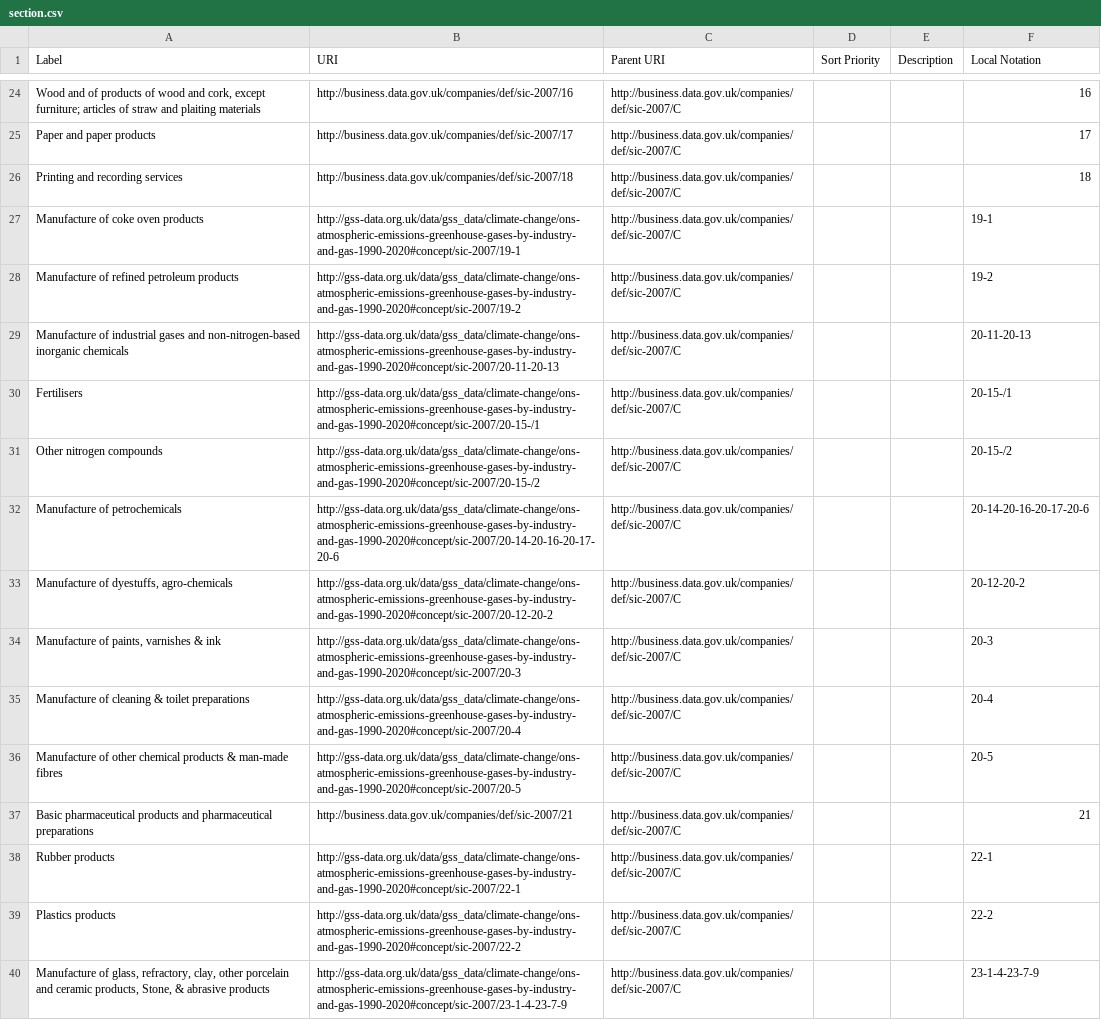
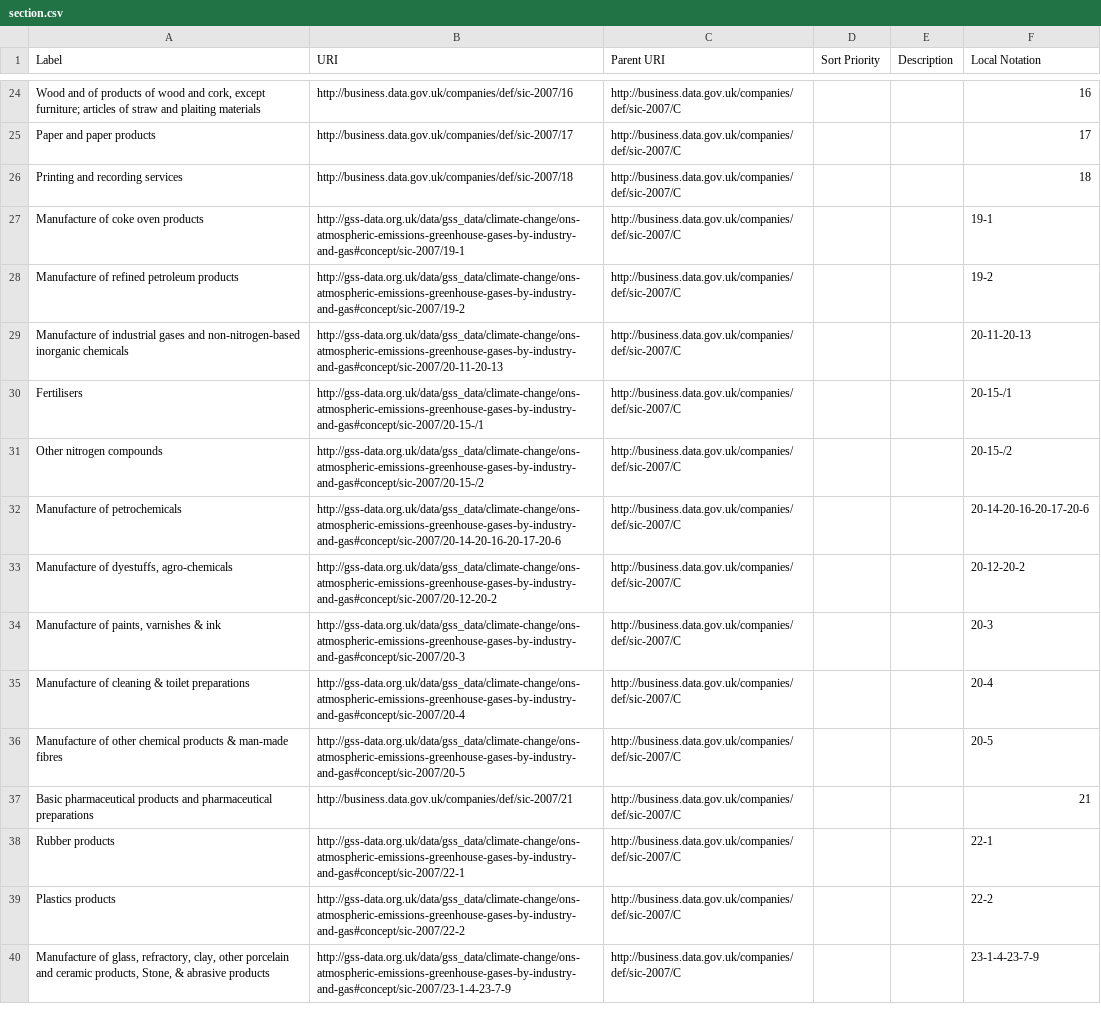
Before and after one commit to GSS-Cogs/family-climate-change, a CSV file: datasets/ONS-Atmospheric-emissions-greenhouse-gases-by-industry-and-gas-1990-2020/codelists/section.csv, drawn as a sheet; only a part is shown, gaps mark what is left out; the diff covers the shown part only; the diff names each change by its address in the sheet, - before the commit and + after, or states it on an @@ line.

Commit message:
Update for Section.

```diff
--- a/datasets/ONS-Atmospheric-emissions-greenhouse-gases-by-industry-and-gas-1990-2020/codelists/section.csv
+++ b/datasets/ONS-Atmospheric-emissions-greenhouse-gases-by-industry-and-gas-1990-2020/codelists/section.csv
-B27 (URI): http://gss-data.org.uk/data/gss_data/climate-change/ons-atmospheric-emissions-greenhouse-gases-by-industry-and-gas-1990-2020#concept/sic-2007/19-1
+B27 (URI): http://gss-data.org.uk/data/gss_data/climate-change/ons-atmospheric-emissions-greenhouse-gases-by-industry-and-gas#concept/sic-2007/19-1
-B28 (URI): http://gss-data.org.uk/data/gss_data/climate-change/ons-atmospheric-emissions-greenhouse-gases-by-industry-and-gas-1990-2020#concept/sic-2007/19-2
+B28 (URI): http://gss-data.org.uk/data/gss_data/climate-change/ons-atmospheric-emissions-greenhouse-gases-by-industry-and-gas#concept/sic-2007/19-2
-B29 (URI): http://gss-data.org.uk/data/gss_data/climate-change/ons-atmospheric-emissions-greenhouse-gases-by-industry-and-gas-1990-2020#concept/sic-2007/20-11-20-13
+B29 (URI): http://gss-data.org.uk/data/gss_data/climate-change/ons-atmospheric-emissions-greenhouse-gases-by-industry-and-gas#concept/sic-2007/20-11-20-13
-B30 (URI): http://gss-data.org.uk/data/gss_data/climate-change/ons-atmospheric-emissions-greenhouse-gases-by-industry-and-gas-1990-2020#concept/sic-2007/20-15-/1
+B30 (URI): http://gss-data.org.uk/data/gss_data/climate-change/ons-atmospheric-emissions-greenhouse-gases-by-industry-and-gas#concept/sic-2007/20-15-/1
-B31 (URI): http://gss-data.org.uk/data/gss_data/climate-change/ons-atmospheric-emissions-greenhouse-gases-by-industry-and-gas-1990-2020#concept/sic-2007/20-15-/2
+B31 (URI): http://gss-data.org.uk/data/gss_data/climate-change/ons-atmospheric-emissions-greenhouse-gases-by-industry-and-gas#concept/sic-2007/20-15-/2
-B32 (URI): http://gss-data.org.uk/data/gss_data/climate-change/ons-atmospheric-emissions-greenhouse-gases-by-industry-and-gas-1990-2020#concept/sic-2007/20-14-20-16-20-17-20-6
+B32 (URI): http://gss-data.org.uk/data/gss_data/climate-change/ons-atmospheric-emissions-greenhouse-gases-by-industry-and-gas#concept/sic-2007/20-14-20-16-20-17-20-6
-B33 (URI): http://gss-data.org.uk/data/gss_data/climate-change/ons-atmospheric-emissions-greenhouse-gases-by-industry-and-gas-1990-2020#concept/sic-2007/20-12-20-2
+B33 (URI): http://gss-data.org.uk/data/gss_data/climate-change/ons-atmospheric-emissions-greenhouse-gases-by-industry-and-gas#concept/sic-2007/20-12-20-2
-B34 (URI): http://gss-data.org.uk/data/gss_data/climate-change/ons-atmospheric-emissions-greenhouse-gases-by-industry-and-gas-1990-2020#concept/sic-2007/20-3
+B34 (URI): http://gss-data.org.uk/data/gss_data/climate-change/ons-atmospheric-emissions-greenhouse-gases-by-industry-and-gas#concept/sic-2007/20-3
-B35 (URI): http://gss-data.org.uk/data/gss_data/climate-change/ons-atmospheric-emissions-greenhouse-gases-by-industry-and-gas-1990-2020#concept/sic-2007/20-4
+B35 (URI): http://gss-data.org.uk/data/gss_data/climate-change/ons-atmospheric-emissions-greenhouse-gases-by-industry-and-gas#concept/sic-2007/20-4
-B36 (URI): http://gss-data.org.uk/data/gss_data/climate-change/ons-atmospheric-emissions-greenhouse-gases-by-industry-and-gas-1990-2020#concept/sic-2007/20-5
+B36 (URI): http://gss-data.org.uk/data/gss_data/climate-change/ons-atmospheric-emissions-greenhouse-gases-by-industry-and-gas#concept/sic-2007/20-5
-B38 (URI): http://gss-data.org.uk/data/gss_data/climate-change/ons-atmospheric-emissions-greenhouse-gases-by-industry-and-gas-1990-2020#concept/sic-2007/22-1
+B38 (URI): http://gss-data.org.uk/data/gss_data/climate-change/ons-atmospheric-emissions-greenhouse-gases-by-industry-and-gas#concept/sic-2007/22-1
-B39 (URI): http://gss-data.org.uk/data/gss_data/climate-change/ons-atmospheric-emissions-greenhouse-gases-by-industry-and-gas-1990-2020#concept/sic-2007/22-2
+B39 (URI): http://gss-data.org.uk/data/gss_data/climate-change/ons-atmospheric-emissions-greenhouse-gases-by-industry-and-gas#concept/sic-2007/22-2
-B40 (URI): http://gss-data.org.uk/data/gss_data/climate-change/ons-atmospheric-emissions-greenhouse-gases-by-industry-and-gas-1990-2020#concept/sic-2007/23-1-4-23-7-9
+B40 (URI): http://gss-data.org.uk/data/gss_data/climate-change/ons-atmospheric-emissions-greenhouse-gases-by-industry-and-gas#concept/sic-2007/23-1-4-23-7-9
```
Also changed, not shown: 57 edited cells elsewhere in this file, 2 other files.
